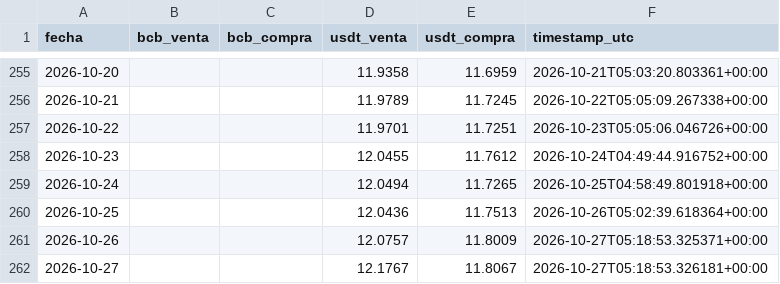
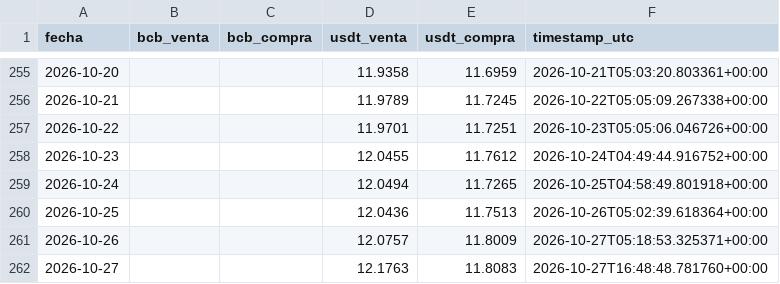
Before and after one commit to Centro-de-Estudios-POPULI/Dolar_Bolivia, a CSV file: data/dolar.csv, drawn as a sheet; only a part is shown, gaps mark what is left out.

```diff
--- a/data/dolar.csv
+++ b/data/dolar.csv
@@ -261,2 +261,2 @@ fecha,bcb_venta,bcb_compra,usdt_venta,usdt_compra,timestamp_utc
 2026-10-26,,,12.0757,11.8009,2026-10-27T05:18:53.325371+00:00
-2026-10-27,,,12.1767,11.8067,2026-10-27T05:18:53.326181+00:00
+2026-10-27,,,12.1763,11.8083,2026-10-27T16:48:48.781760+00:00
```
Also changed, not shown: 1 other file.
